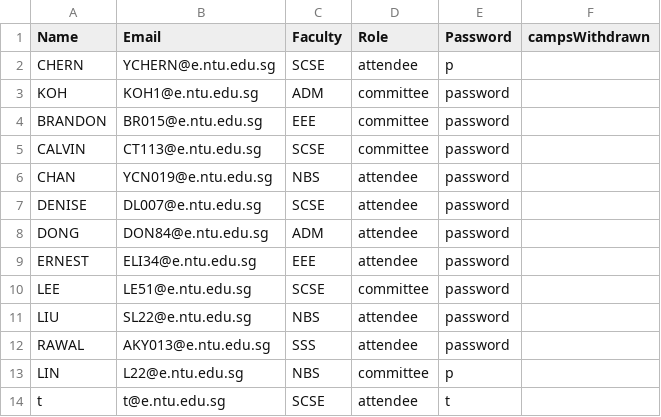
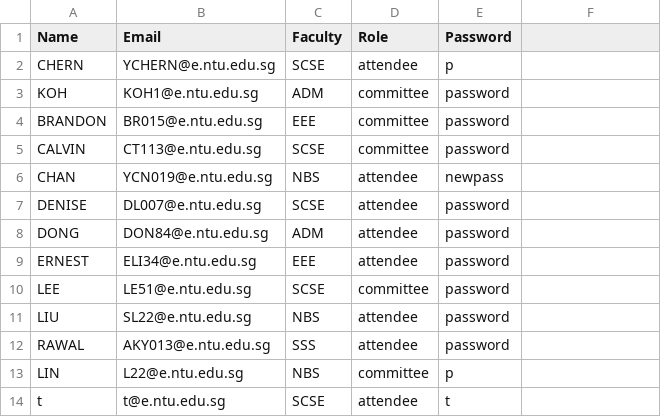
Before and after one commit to Unknownplaylist/CAM, a CSV file: bin/Database/student.csv, drawn as a sheet; the diff names each change by its address in the sheet, - before the commit and + after, or states it on an @@ line.

```diff
--- a/bin/Database/student.csv
+++ b/bin/Database/student.csv
-F1: campsWithdrawn
+F1: (empty)
-E6 (Password): password
+E6 (Password): newpass
```
Also changed, not shown: src/Database/student.csv, 6 other files.
